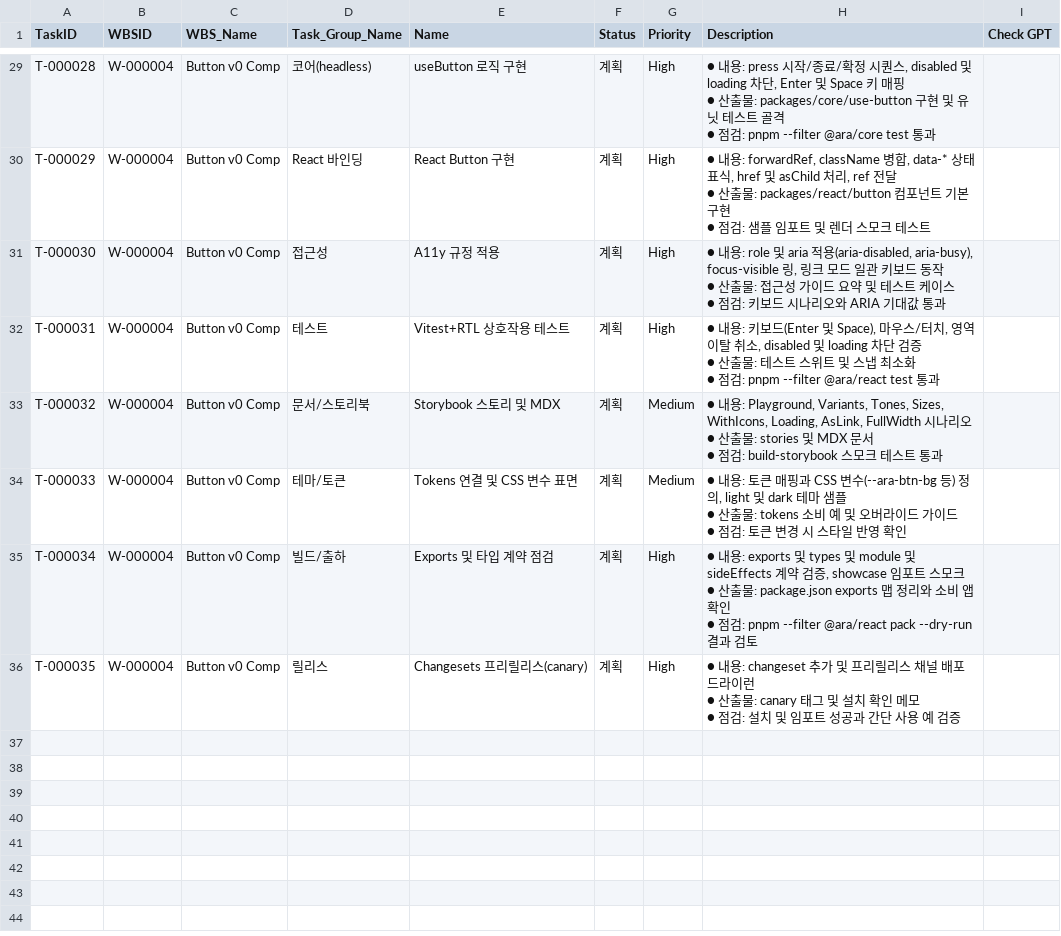
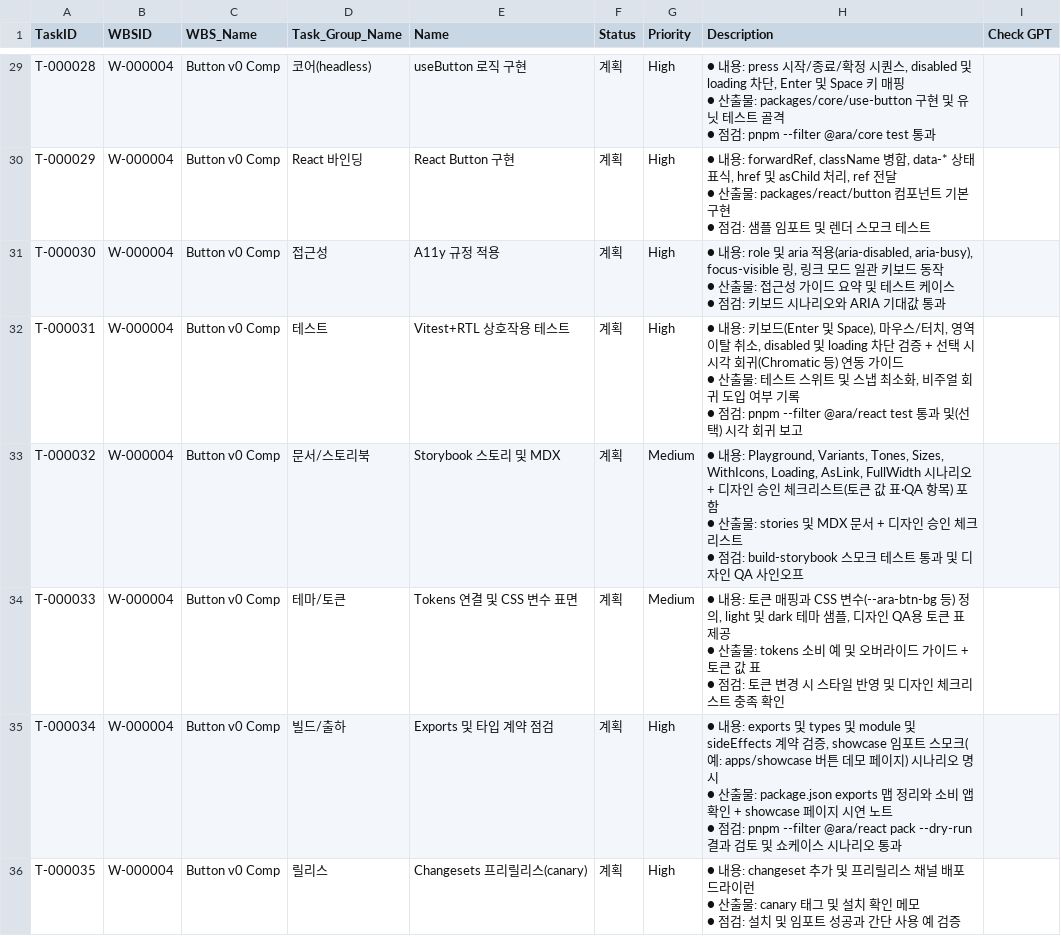
Before and after one commit to CompNh/ara, a CSV file: planning/Tasks.csv, drawn as a sheet; only a part is shown, gaps mark what is left out.

Commit message:
chore: refine button v0 planning tasks

```diff
--- a/planning/Tasks.csv
+++ b/planning/Tasks.csv
@@ -109,14 +109,14 @@ T-000030,W-000004,Button v0 Comp,접근성,A11y 규정 적용,계획,High," ●
  ● 점검: 키보드 시나리오와 ARIA 기대값 통과",
-T-000031,W-000004,Button v0 Comp,테스트,Vitest+RTL 상호작용 테스트,계획,High," ● 내용: 키보드(Enter 및 Space), 마우스/터치, 영역 이탈 취소, disabled 및 loading 차단 검증
- ● 산출물: 테스트 스위트 및 스냅 최소화
- ● 점검: pnpm --filter @ara/react test 통과",
-T-000032,W-000004,Button v0 Comp,문서/스토리북,Storybook 스토리 및 MDX,계획,Medium," ● 내용: Playground, Variants, Tones, Sizes, WithIcons, Loading, AsLink, FullWidth 시나리오
- ● 산출물: stories 및 MDX 문서
- ● 점검: build-storybook 스모크 테스트 통과",
-T-000033,W-000004,Button v0 Comp,테마/토큰,Tokens 연결 및 CSS 변수 표면,계획,Medium," ● 내용: 토큰 매핑과 CSS 변수(--ara-btn-bg 등) 정의, light 및 dark 테마 샘플
- ● 산출물: tokens 소비 예 및 오버라이드 가이드
- ● 점검: 토큰 변경 시 스타일 반영 확인",
-T-000034,W-000004,Button v0 Comp,빌드/출하,Exports 및 타입 계약 점검,계획,High," ● 내용: exports 및 types 및 module 및 sideEffects 계약 검증, showcase 임포트 스모크
- ● 산출물: package.json exports 맵 정리와 소비 앱 확인
- ● 점검: pnpm --filter @ara/react pack --dry-run 결과 검토",
+T-000031,W-000004,Button v0 Comp,테스트,Vitest+RTL 상호작용 테스트,계획,High," ● 내용: 키보드(Enter 및 Space), 마우스/터치, 영역 이탈 취소, disabled 및 loading 차단 검증 + 선택 시 시각 회귀(Chromatic 등) 연동 가이드
+ ● 산출물: 테스트 스위트 및 스냅 최소화, 비주얼 회귀 도입 여부 기록
+ ● 점검: pnpm --filter @ara/react test 통과 및(선택) 시각 회귀 보고",
+T-000032,W-000004,Button v0 Comp,문서/스토리북,Storybook 스토리 및 MDX,계획,Medium," ● 내용: Playground, Variants, Tones, Sizes, WithIcons, Loading, AsLink, FullWidth 시나리오 + 디자인 승인 체크리스트(토큰 값 표·QA 항목) 포함
+ ● 산출물: stories 및 MDX 문서 + 디자인 승인 체크리스트
+ ● 점검: build-storybook 스모크 테스트 통과 및 디자인 QA 사인오프",
+T-000033,W-000004,Button v0 Comp,테마/토큰,Tokens 연결 및 CSS 변수 표면,계획,Medium," ● 내용: 토큰 매핑과 CSS 변수(--ara-btn-bg 등) 정의, light 및 dark 테마 샘플, 디자인 QA용 토큰 표 제공
+ ● 산출물: tokens 소비 예 및 오버라이드 가이드 + 토큰 값 표
+ ● 점검: 토큰 변경 시 스타일 반영 및 디자인 체크리스트 충족 확인",
+T-000034,W-000004,Button v0 Comp,빌드/출하,Exports 및 타입 계약 점검,계획,High," ● 내용: exports 및 types 및 module 및 sideEffects 계약 검증, showcase 임포트 스모크(예: apps/showcase 버튼 데모 페이지) 시나리오 명시
+ ● 산출물: package.json exports 맵 정리와 소비 앱 확인 + showcase 페이지 시연 노트
+ ● 점검: pnpm --filter @ara/react pack --dry-run 결과 검토 및 쇼케이스 시나리오 통과",
 T-000035,W-000004,Button v0 Comp,릴리스,Changesets 프리릴리스(canary),계획,High," ● 내용: changeset 추가 및 프리릴리스 채널 배포 드라이런
```
Also changed, not shown: planning/WBS.csv.
